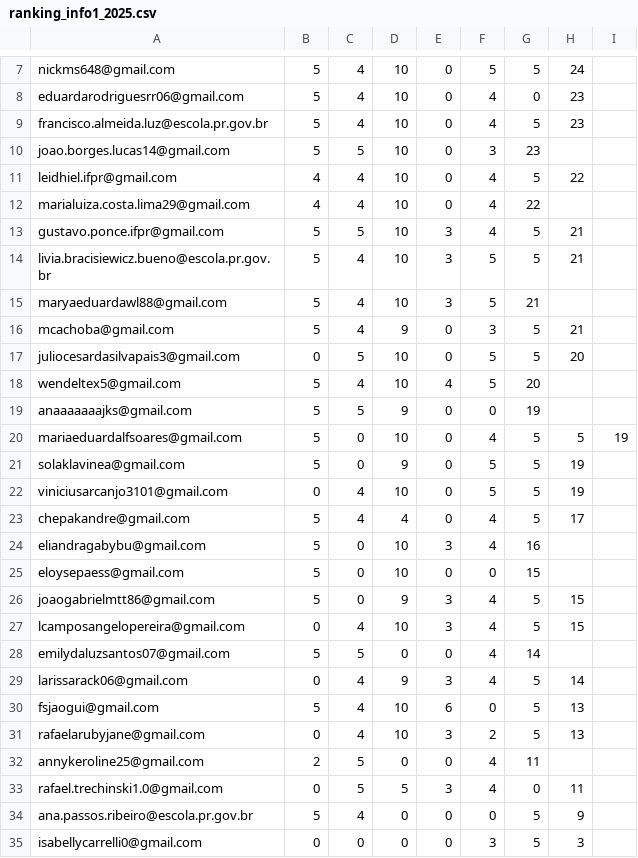
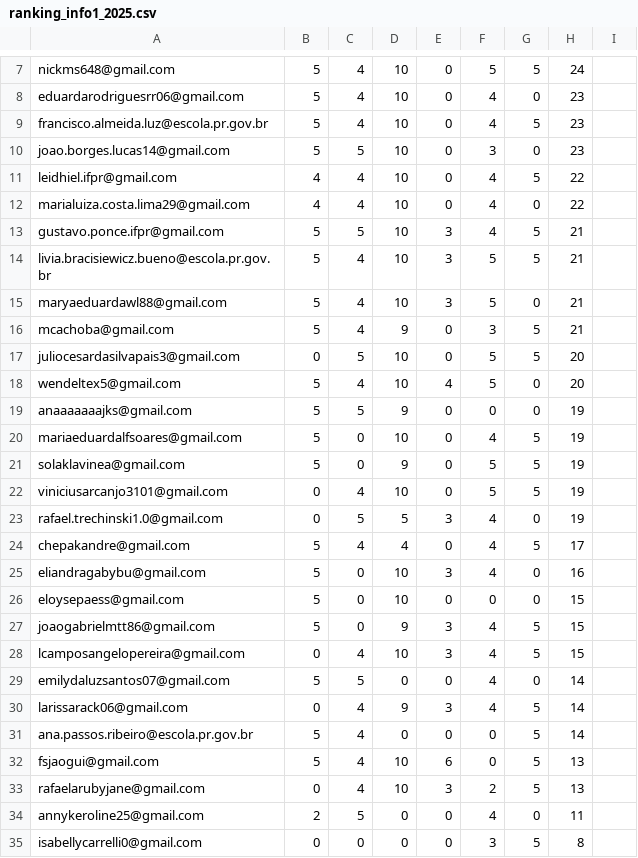
Before and after one commit to anapaulacostacurta-ifpr/desafio-html-info1-ifpr, a CSV file: assets/ranking_info1_2025.csv, drawn as a sheet; only a part is shown, gaps mark what is left out.

Commit message:
Versão 11.

```diff
--- a/assets/ranking_info1_2025.csv
+++ b/assets/ranking_info1_2025.csv
@@ -9,27 +9,27 @@ eduardarodriguesrr06@gmail.com,5,4,10,0,4,0,23
 francisco.almeida.luz@escola.pr.gov.br,5,4,10,0,4,5,23
-joao.borges.lucas14@gmail.com,5,5,10,0,3,23
+joao.borges.lucas14@gmail.com,5,5,10,0,3,0,23
 leidhiel.ifpr@gmail.com,4,4,10,0,4,5,22
-marialuiza.costa.lima29@gmail.com,4,4,10,0,4,22
+marialuiza.costa.lima29@gmail.com,4,4,10,0,4,0,22
 gustavo.ponce.ifpr@gmail.com,5,5,10,3,4,5,21
 livia.bracisiewicz.bueno@escola.pr.gov.br,5,4,10,3,5,5,21
-maryaeduardawl88@gmail.com,5,4,10,3,5,21
+maryaeduardawl88@gmail.com,5,4,10,3,5,0,21
 mcachoba@gmail.com,5,4,9,0,3,5,21
 juliocesardasilvapais3@gmail.com,0,5,10,0,5,5,20
-wendeltex5@gmail.com,5,4,10,4,5,20
-anaaaaaaajks@gmail.com,5,5,9,0,0,19
-mariaeduardalfsoares@gmail.com,5,0,10,0,4,5,5,19
+wendeltex5@gmail.com,5,4,10,4,5,0,20
+anaaaaaaajks@gmail.com,5,5,9,0,0,0,19
+mariaeduardalfsoares@gmail.com,5,0,10,0,4,5,19
 solaklavinea@gmail.com,5,0,9,0,5,5,19
 viniciusarcanjo3101@gmail.com,0,4,10,0,5,5,19
+rafael.trechinski1.0@gmail.com,0,5,5,3,4,0,19
 chepakandre@gmail.com,5,4,4,0,4,5,17
-eliandragabybu@gmail.com,5,0,10,3,4,16
-eloysepaess@gmail.com,5,0,10,0,0,15
+eliandragabybu@gmail.com,5,0,10,3,4,0,16
+eloysepaess@gmail.com,5,0,10,0,0,0,15
 joaogabrielmtt86@gmail.com,5,0,9,3,4,5,15
 lcamposangelopereira@gmail.com,0,4,10,3,4,5,15
-emilydaluzsantos07@gmail.com,5,5,0,0,4,14
+emilydaluzsantos07@gmail.com,5,5,0,0,4,0,14
 larissarack06@gmail.com,0,4,9,3,4,5,14
+ana.passos.ribeiro@escola.pr.gov.br,5,4,0,0,0,5,14
 fsjaogui@gmail.com,5,4,10,6,0,5,13
 rafaelarubyjane@gmail.com,0,4,10,3,2,5,13
-annykeroline25@gmail.com,2,5,0,0,4,11
-rafael.trechinski1.0@gmail.com,0,5,5,3,4,0,11
-ana.passos.ribeiro@escola.pr.gov.br,5,4,0,0,0,5,9
-isabellycarrelli0@gmail.com,0,0,0,0,3,5,3
+annykeroline25@gmail.com,2,5,0,0,4,0,11
+isabellycarrelli0@gmail.com,0,0,0,0,3,5,8
```
